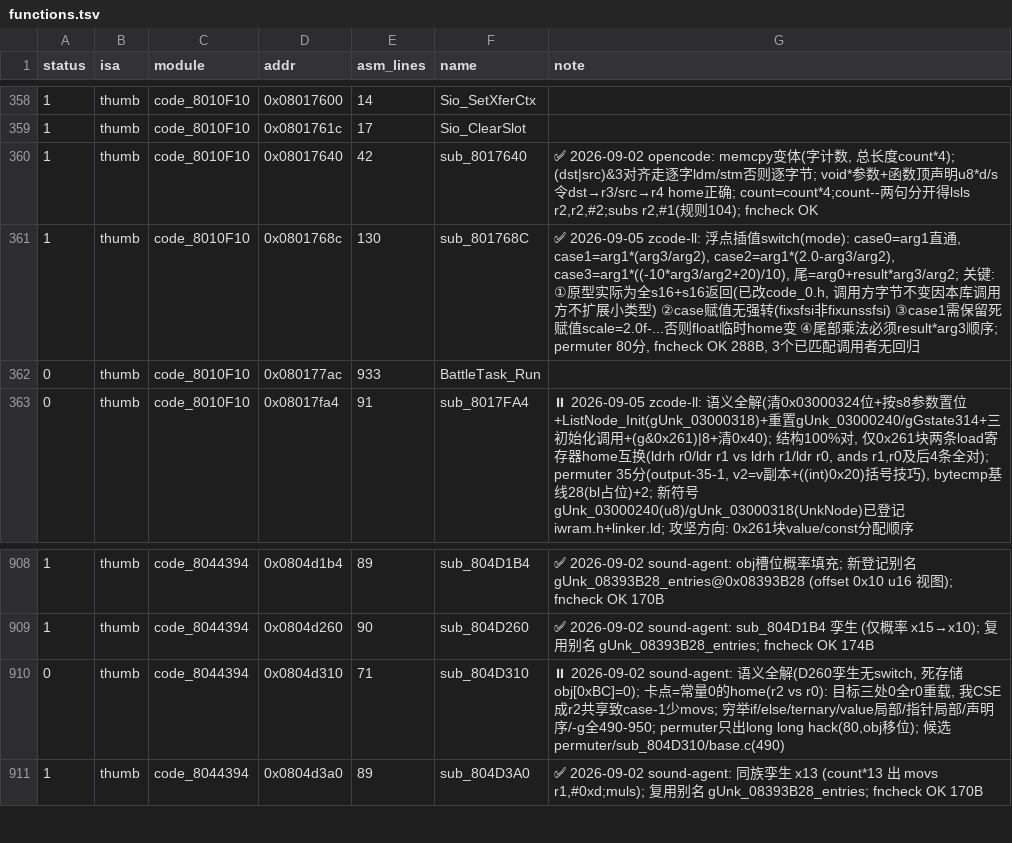
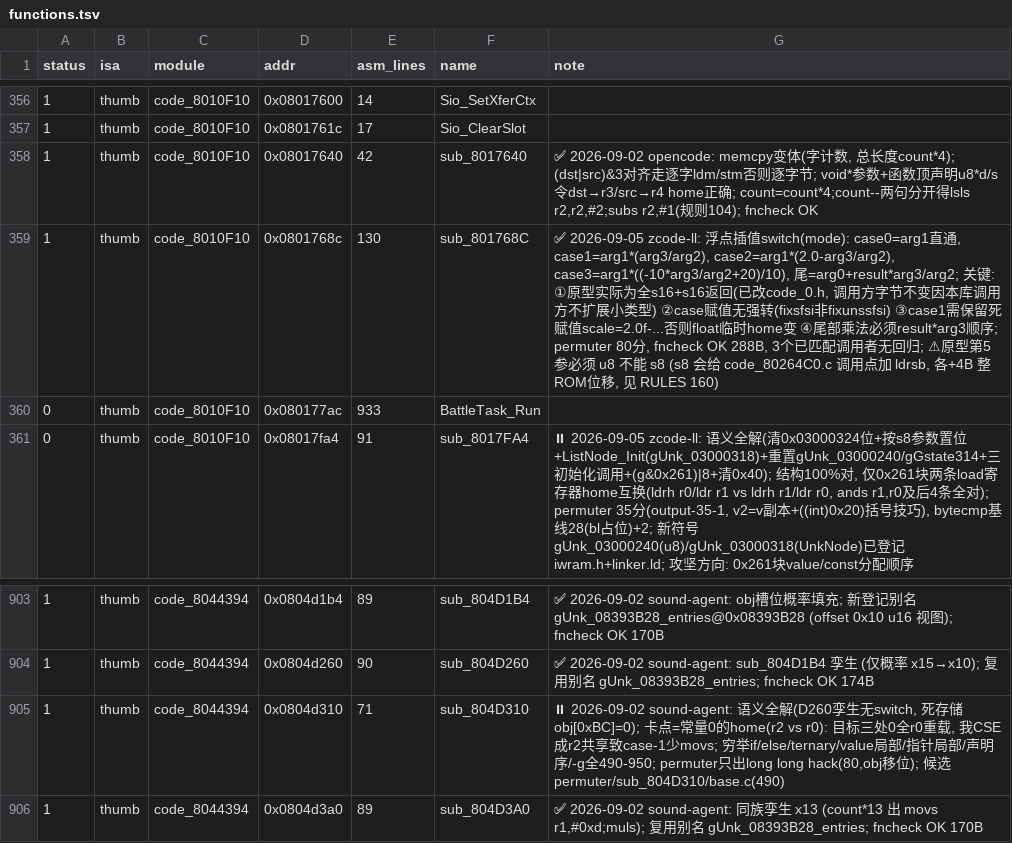
Before and after one commit to defcdgg/ll, a TSV file: functions.tsv, drawn as a sheet; only a part is shown, gaps mark what is left out; the diff covers the shown part only.

```diff
--- a/functions.tsv
+++ b/functions.tsv
@@ -361,2 +359,2 @@ status	isa	module	addr	asm_lines	name	note
-1	thumb	code_8010F10	0x0801768c	130	sub_801768C	✅ 2026-09-05 zcode-ll: 浮点插值switch(mode): case0=arg1直通, case1=arg1*(arg3/arg2), case2=arg1*(2.0-arg3/arg2), case3=arg1*((-10*arg3/arg2+20)/10), 尾=arg0+result*arg3/arg2; 关键: ①原型实际为全s16+s16返回(已改code_0.h, 调用方字节不变因本库调用方不扩展小类型) ②case赋值无强转(fixsfsi非fixunssfsi) ③case1需保留死赋值scale=2.0f-...否则float临时home变 ④尾部乘法必须result*arg3顺序; permuter 80分, fncheck OK 288B, 3个已匹配调用者无回归
+1	thumb	code_8010F10	0x0801768c	130	sub_801768C	✅ 2026-09-05 zcode-ll: 浮点插值switch(mode): case0=arg1直通, case1=arg1*(arg3/arg2), case2=arg1*(2.0-arg3/arg2), case3=arg1*((-10*arg3/arg2+20)/10), 尾=arg0+result*arg3/arg2; 关键: ①原型实际为全s16+s16返回(已改code_0.h, 调用方字节不变因本库调用方不扩展小类型) ②case赋值无强转(fixsfsi非fixunssfsi) ③case1需保留死赋值scale=2.0f-...否则float临时home变 ④尾部乘法必须result*arg3顺序; permuter 80分, fncheck OK 288B, 3个已匹配调用者无回归; ⚠原型第5参必须 u8 不能 s8 (s8 会给 code_80264C0.c 调用点加 ldrsb, 各+4B 整ROM位移, 见 RULES 160)
 0	thumb	code_8010F10	0x080177ac	933	BattleTask_Run	
@@ -909,3 +904,3 @@ status	isa	module	addr	asm_lines	name	note
 1	thumb	code_8044394	0x0804d260	90	sub_804D260	✅ 2026-09-02 sound-agent: sub_804D1B4 孪生 (仅概率 x15→x10); 复用别名 gUnk_08393B28_entries; fncheck OK 174B
-0	thumb	code_8044394	0x0804d310	71	sub_804D310	⏸ 2026-09-02 sound-agent: 语义全解(D260孪生无switch, 死存储obj[0xBC]=0); 卡点=常量0的home(r2 vs r0): 目标三处0全r0重载, 我CSE成r2共享致case-1少movs; 穷举if/else/ternary/value局部/指针局部/声明序/-g全490-950; permuter只出long long hack(80,obj移位); 候选permuter/sub_804D310/base.c(490)
+1	thumb	code_8044394	0x0804d310	71	sub_804D310	⏸ 2026-09-02 sound-agent: 语义全解(D260孪生无switch, 死存储obj[0xBC]=0); 卡点=常量0的home(r2 vs r0): 目标三处0全r0重载, 我CSE成r2共享致case-1少movs; 穷举if/else/ternary/value局部/指针局部/声明序/-g全490-950; permuter只出long long hack(80,obj移位); 候选permuter/sub_804D310/base.c(490)
 1	thumb	code_8044394	0x0804d3a0	89	sub_804D3A0	✅ 2026-09-02 sound-agent: 同族孪生 x13 (count*13 出 movs r1,#0xd;muls); 复用别名 gUnk_08393B28_entries; fncheck OK 170B
```
Also changed, not shown: 5 removed rows and 27 edited cells elsewhere in this file, 13 other files.
